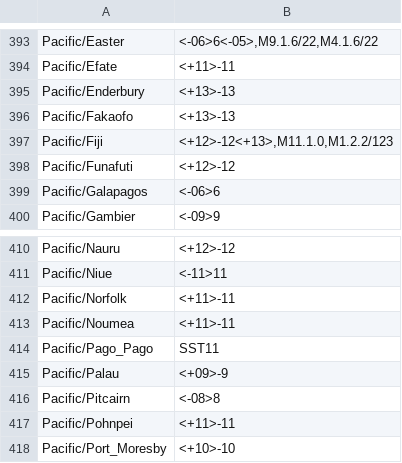
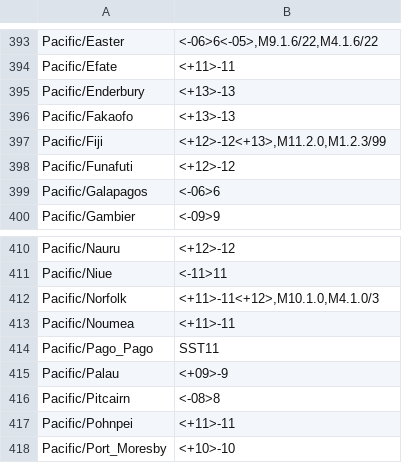
Before and after one commit to nayarsystems/posix_tz_db, a CSV file: zones.csv, drawn as a sheet; only a part is shown, gaps mark what is left out.

```diff
--- a/zones.csv
+++ b/zones.csv
@@ -396,3 +396,3 @@
 "Pacific/Fakaofo","<+13>-13"
-"Pacific/Fiji","<+12>-12<+13>,M11.1.0,M1.2.2/123"
+"Pacific/Fiji","<+12>-12<+13>,M11.2.0,M1.2.3/99"
 "Pacific/Funafuti","<+12>-12"
@@ -411,3 +411,3 @@
 "Pacific/Niue","<-11>11"
-"Pacific/Norfolk","<+11>-11"
+"Pacific/Norfolk","<+11>-11<+12>,M10.1.0,M4.1.0/3"
 "Pacific/Noumea","<+11>-11"
```
Also changed, not shown: 1 other file.
